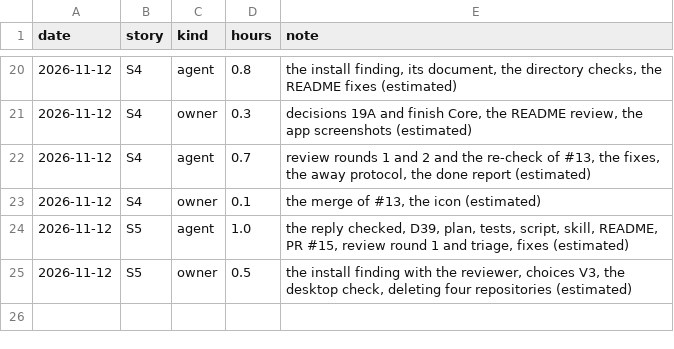
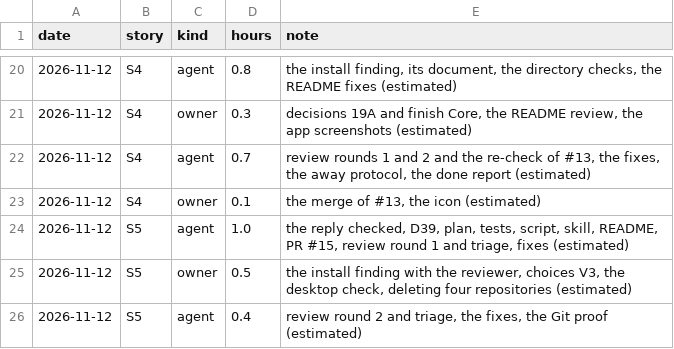
Before and after one commit to hevelius-ai/asbuild, a CSV file: docs/hours.csv, drawn as a sheet; only a part is shown, gaps mark what is left out.

```diff
--- a/docs/hours.csv
+++ b/docs/hours.csv
@@ -25 +25,2 @@ date,story,kind,hours,note
 2026-11-12,S5,owner,0.5,"the install finding with the reviewer, choices V3, the desktop check, deleting four repositories (estimated)"
+2026-11-12,S5,agent,0.4,"review round 2 and triage, the fixes, the Git proof (estimated)"
```
Also changed, not shown: 8 other files.
